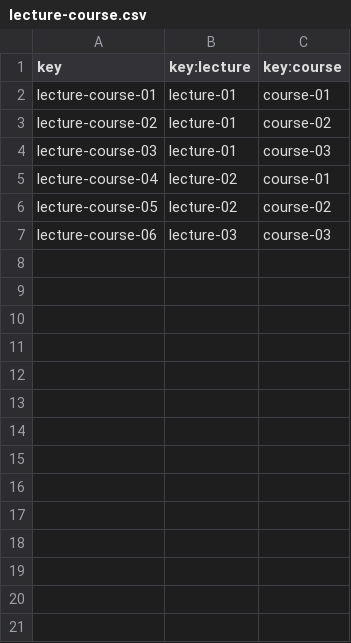
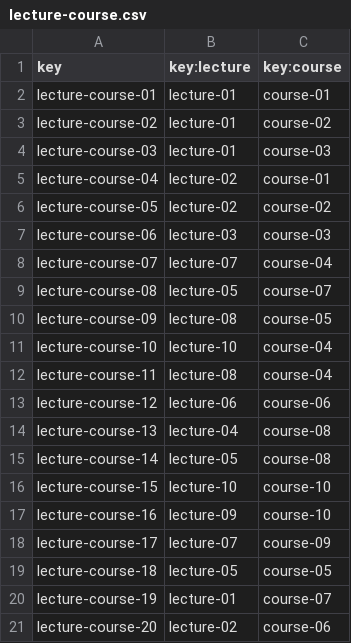
Before and after one commit to antcardia/Acme-L3-D04, a CSV file: src/main/webapp/WEB-INF/resources/sample-data/lecture-course.csv, drawn as a sheet.

```diff
--- a/src/main/webapp/WEB-INF/resources/sample-data/lecture-course.csv
+++ b/src/main/webapp/WEB-INF/resources/sample-data/lecture-course.csv
@@ -7 +7,15 @@ lecture-course-05,lecture-02,course-02
 lecture-course-06,lecture-03,course-03
+lecture-course-07,lecture-07,course-04
+lecture-course-08,lecture-05,course-07
+lecture-course-09,lecture-08,course-05
+lecture-course-10,lecture-10,course-04
+lecture-course-11,lecture-08,course-04
+lecture-course-12,lecture-06,course-06
+lecture-course-13,lecture-04,course-08
+lecture-course-14,lecture-05,course-08
+lecture-course-15,lecture-10,course-10
+lecture-course-16,lecture-09,course-10
+lecture-course-17,lecture-07,course-09
+lecture-course-18,lecture-05,course-05
+lecture-course-19,lecture-01,course-07
+lecture-course-20,lecture-02,course-06
```
Also changed, not shown: src/main/webapp/WEB-INF/resources/sample-data/course.csv, src/main/webapp/WEB-INF/resources/sample-data/lecture.csv, 6 other files.
